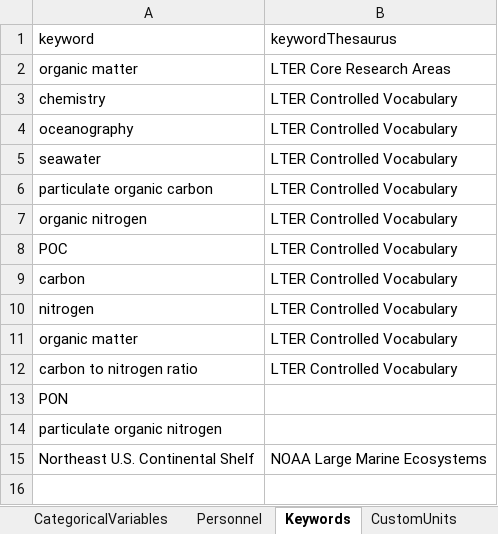
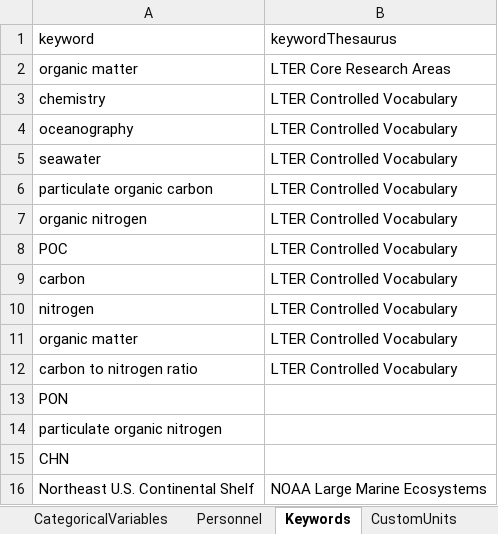
Before and after one commit to WHOIGit/nes-lter-poc-transect, an Excel workbook: nes-lter-poc-transect-info.xlsx, sheet Keywords, drawn as a sheet; values as stored, in another font and other column widths than the file's, no borders; the diff names each change by its address in the sheet, - before the commit and + after, or states it on an @@ line.

```diff
--- a/nes-lter-poc-transect-info.xlsx (sheet Keywords)
+++ b/nes-lter-poc-transect-info.xlsx (sheet Keywords)
+row 15: CHN
```
Also changed, not shown: sheet Personnel, sheet ColumnHeaders, 3 other files.
